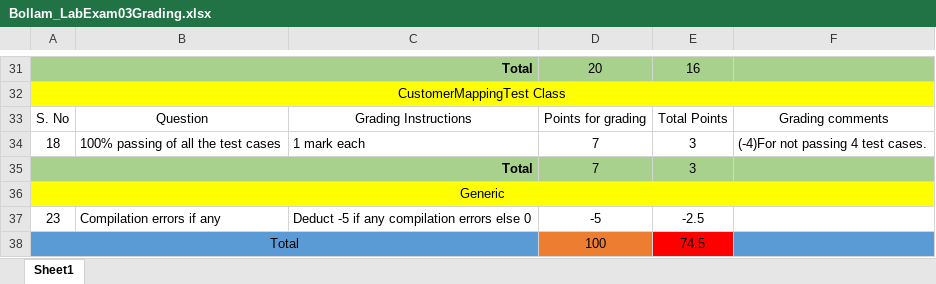
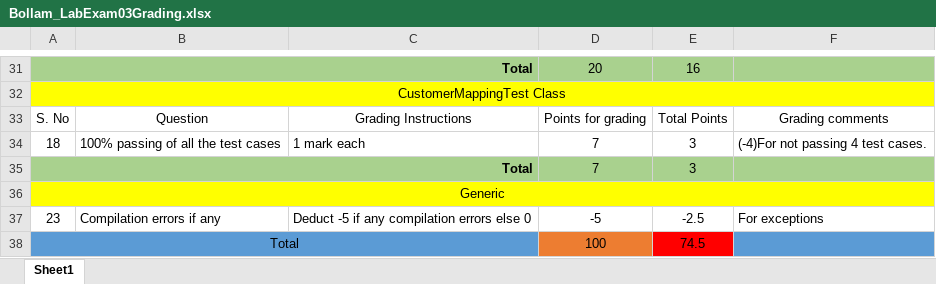
Before and after one commit to vennela-cheekoti/LabExam3Rubrics, an Excel workbook: Bollam_LabExam03Grading.xlsx, sheet Sheet1, drawn as a sheet; only a part is shown, gaps mark what is left out; values as stored, in another font and other column widths than the file's, no borders; table styles not drawn; the diff names each change by its address in the sheet, - before the commit and + after, or states it on an @@ line.

```diff
--- a/Bollam_LabExam03Grading.xlsx (sheet Sheet1)
+++ b/Bollam_LabExam03Grading.xlsx (sheet Sheet1)
-F37: (empty)
+F37: For exceptions
```
Also changed, not shown: Gadge_LabExam03Grading.xlsx, Goriparthi_LabExam03Grading.xlsx, 5 other files.
